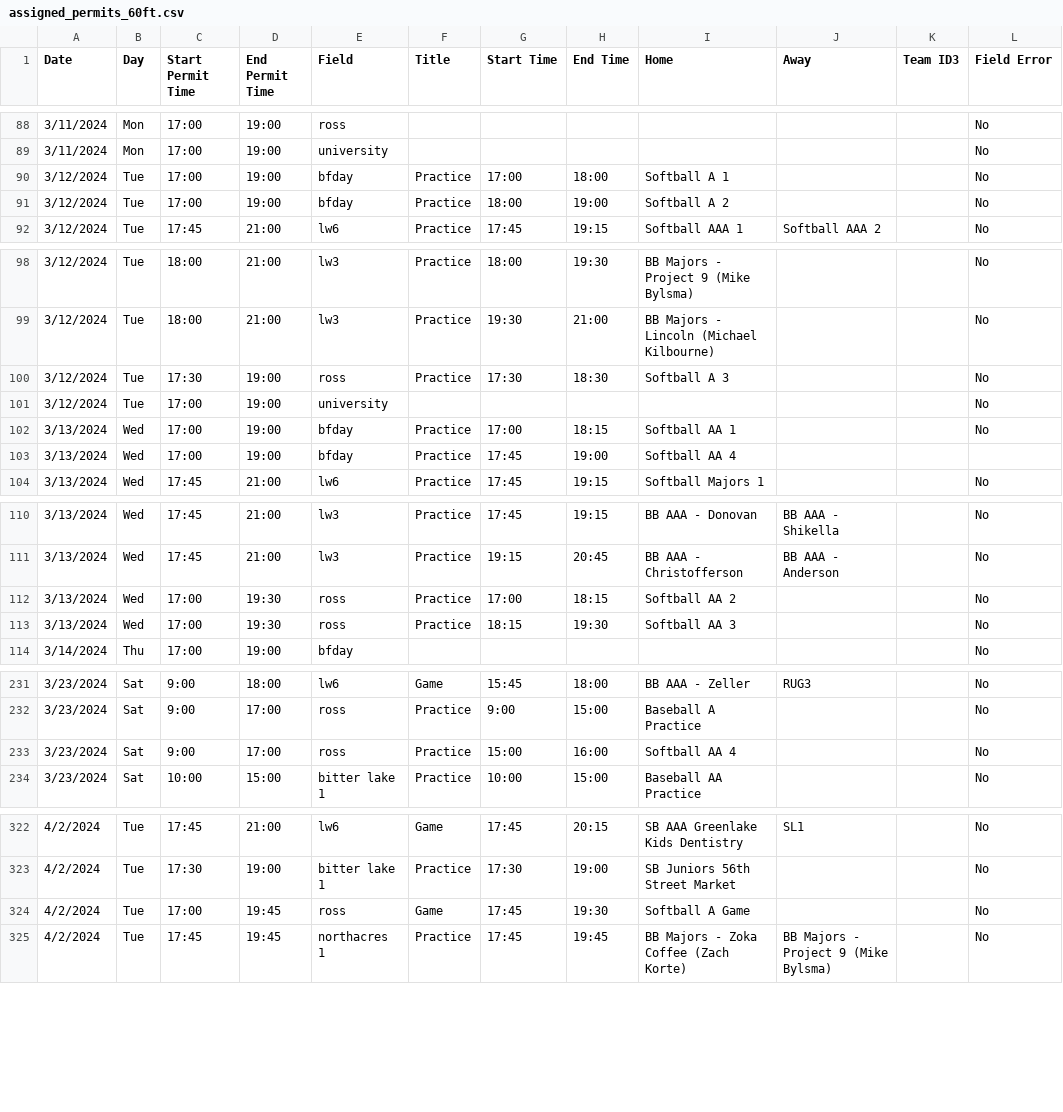
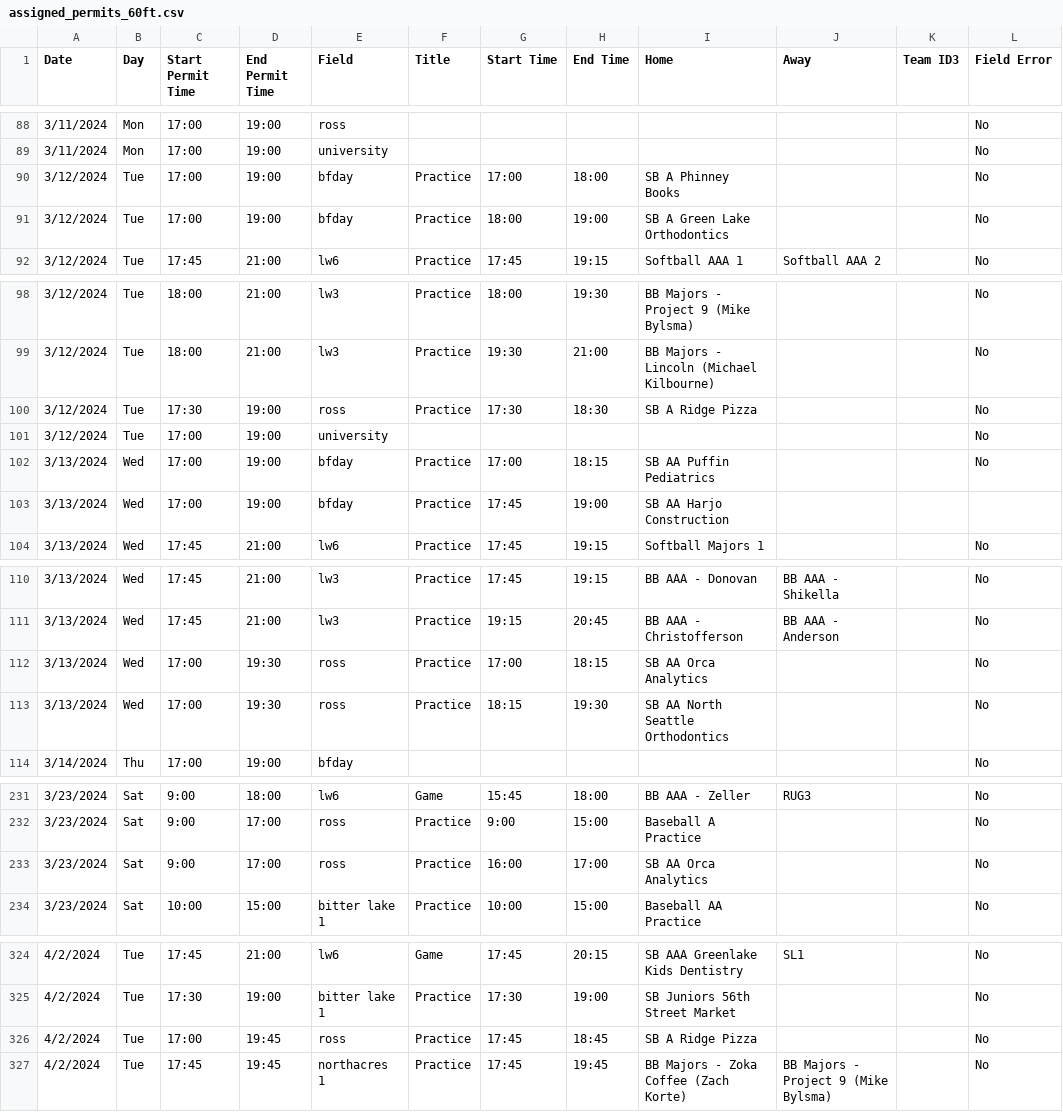
Before and after one commit to ncllball/ncll-schedule, a CSV file: assigned_permits_60ft.csv, drawn as a sheet; only a part is shown, gaps mark what is left out; the diff covers the shown part only.

Commit message:
Some field time edits

```diff
--- a/assigned_permits_60ft.csv
+++ b/assigned_permits_60ft.csv
@@ -89,4 +89,4 @@ Date,Day,Start Permit Time,End Permit Time,Field,Title,Start Time,End Time,Home,
 3/11/2024,Mon,17:00,19:00,university,,,,,,,No
-3/12/2024,Tue,17:00,19:00,bfday,Practice,17:00,18:00,Softball A 1,,,No
-3/12/2024,Tue,17:00,19:00,bfday,Practice,18:00,19:00,Softball A 2,,,No
+3/12/2024,Tue,17:00,19:00,bfday,Practice,17:00,18:00,SB A Phinney Books,,,No
+3/12/2024,Tue,17:00,19:00,bfday,Practice,18:00,19:00,SB A Green Lake Orthodontics,,,No
 3/12/2024,Tue,17:45,21:00,lw6,Practice,17:45,19:15,Softball AAA 1,Softball AAA 2,,No
@@ -99,6 +99,6 @@ Date,Day,Start Permit Time,End Permit Time,Field,Title,Start Time,End Time,Home,
 3/12/2024,Tue,18:00,21:00,lw3,Practice,19:30,21:00,BB Majors - Lincoln (Michael Kilbourne),,,No
-3/12/2024,Tue,17:30,19:00,ross,Practice,17:30,18:30,Softball A 3,,,No
+3/12/2024,Tue,17:30,19:00,ross,Practice,17:30,18:30,SB A Ridge Pizza,,,No
 3/12/2024,Tue,17:00,19:00,university,,,,,,,No
-3/13/2024,Wed,17:00,19:00,bfday,Practice,17:00,18:15,Softball AA 1,,,No
-3/13/2024,Wed,17:00,19:00,bfday,Practice,17:45,19:00,Softball AA 4,,,
+3/13/2024,Wed,17:00,19:00,bfday,Practice,17:00,18:15,SB AA Puffin Pediatrics,,,No
+3/13/2024,Wed,17:00,19:00,bfday,Practice,17:45,19:00,SB AA Harjo Construction,,,
 3/13/2024,Wed,17:45,21:00,lw6,Practice,17:45,19:15,Softball Majors 1,,,No
@@ -111,4 +111,4 @@ Date,Day,Start Permit Time,End Permit Time,Field,Title,Start Time,End Time,Home,
 3/13/2024,Wed,17:45,21:00,lw3,Practice,19:15,20:45,BB AAA - Christofferson,BB AAA - Anderson,,No
-3/13/2024,Wed,17:00,19:30,ross,Practice,17:00,18:15,Softball AA 2,,,No
-3/13/2024,Wed,17:00,19:30,ross,Practice,18:15,19:30,Softball AA 3,,,No
+3/13/2024,Wed,17:00,19:30,ross,Practice,17:00,18:15,SB AA Orca Analytics,,,No
+3/13/2024,Wed,17:00,19:30,ross,Practice,18:15,19:30,SB AA North Seattle Orthodontics,,,No
 3/14/2024,Thu,17:00,19:00,bfday,,,,,,,No
@@ -232,3 +232,3 @@ Date,Day,Start Permit Time,End Permit Time,Field,Title,Start Time,End Time,Home,
 3/23/2024,Sat,9:00,17:00,ross,Practice,9:00,15:00,Baseball A Practice,,,No
-3/23/2024,Sat,9:00,17:00,ross,Practice,15:00,16:00,Softball AA 4,,,No
+3/23/2024,Sat,9:00,17:00,ross,Practice,16:00,17:00,SB AA Orca Analytics,,,No
 3/23/2024,Sat,10:00,15:00,bitter lake 1,Practice,10:00,15:00,Baseball AA Practice,,,No
@@ -323,3 +325,3 @@ Date,Day,Start Permit Time,End Permit Time,Field,Title,Start Time,End Time,Home,
 4/2/2024,Tue,17:30,19:00,bitter lake 1,Practice,17:30,19:00,SB Juniors 56th Street Market,,,No
-4/2/2024,Tue,17:00,19:45,ross,Game,17:45,19:30,Softball A Game,,,No
+4/2/2024,Tue,17:00,19:45,ross,Practice,17:45,18:45,SB A Ridge Pizza,,,No
 4/2/2024,Tue,17:45,19:45,northacres 1,Practice,17:45,19:45,BB Majors - Zoka Coffee (Zach Korte),BB Majors - Project 9 (Mike Bylsma),,No
```
Also changed, not shown: 2 added rows and 58 edited cells elsewhere in this file.
